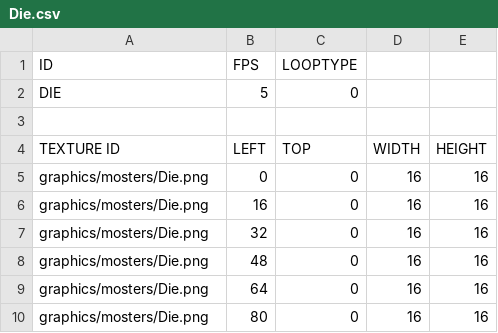
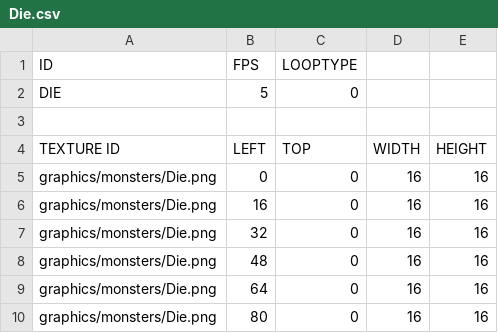
Before and after one commit to ulim0232/PrairieKing, a CSV file: PrairieKing-bin/tables/monster/Die.csv, drawn as a sheet.

```diff
--- a/PrairieKing-bin/tables/monster/Die.csv
+++ b/PrairieKing-bin/tables/monster/Die.csv
@@ -4,7 +4,7 @@ DIE,5,0,,
 TEXTURE ID,LEFT,TOP,WIDTH,HEIGHT
-graphics/mosters/Die.png,0,0,16,16
-graphics/mosters/Die.png,16,0,16,16
-graphics/mosters/Die.png,32,0,16,16
-graphics/mosters/Die.png,48,0,16,16
-graphics/mosters/Die.png,64,0,16,16
-graphics/mosters/Die.png,80,0,16,16
+graphics/monsters/Die.png,0,0,16,16
+graphics/monsters/Die.png,16,0,16,16
+graphics/monsters/Die.png,32,0,16,16
+graphics/monsters/Die.png,48,0,16,16
+graphics/monsters/Die.png,64,0,16,16
+graphics/monsters/Die.png,80,0,16,16
```
Also changed, not shown: PrairieKing-bin/tables/scripts/SceneGameResourceList.csv, PrairieKing-bin/tables/scripts/defalutResource.csv, 21 other files.
